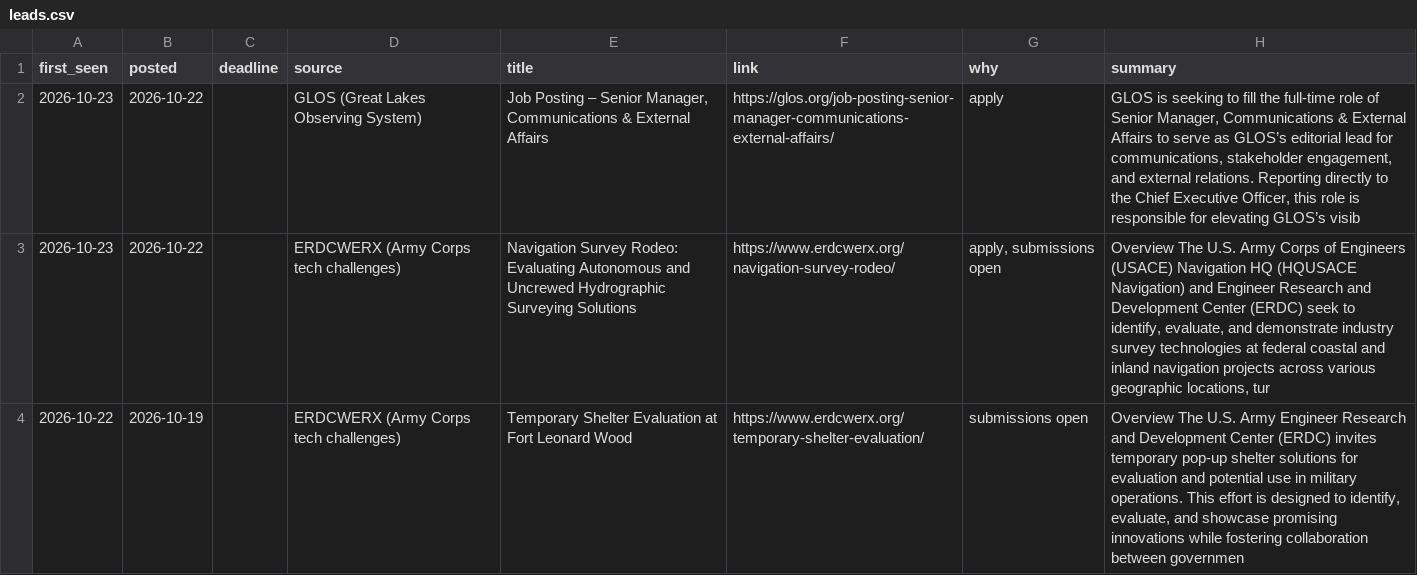
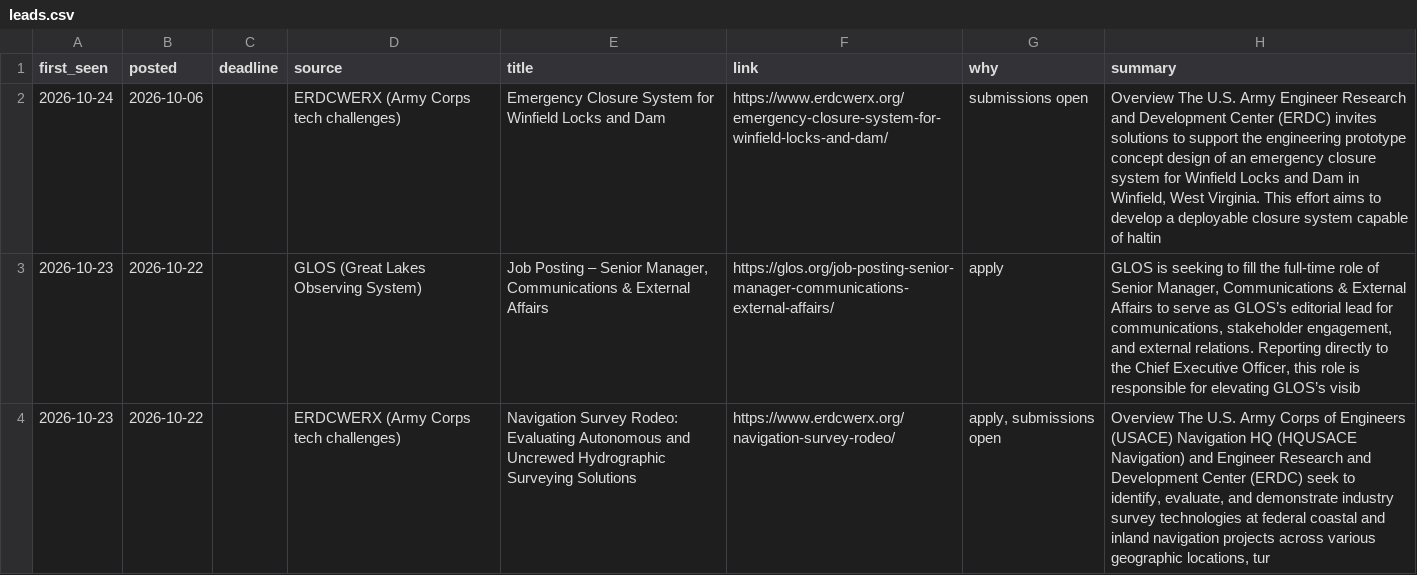
Before and after one commit to gauravshikhargandhi-web/glia-funding-tracker, a CSV file: data/leads.csv, drawn as a sheet; only a part is shown; the shorter side is filled out with more unchanged rows; the diff names each change by its address in the sheet, - before the commit and + after, or states it on an @@ line.

```diff
--- a/data/leads.csv
+++ b/data/leads.csv
+row 2: 2026-10-24 | 2026-10-06 |  | ERDCWERX (Army Corps tech challenges) | Emergency Closure System for Winfield Locks and Dam | https://www.erdcwerx.org/emergency-closure-system-for-winfield-locks-and-dam/ | submissions open | Overview The U.S. Army Engineer Research and Development Center (ERDC) invites solutions to support the engineering prototype concept design of an emergency closure system for Winfield Locks and Dam in Winfield, West Virginia. This effort aims to develop a deployable closure system capable of haltin
```
Also changed, not shown: data/summary.csv, 5 other files.
